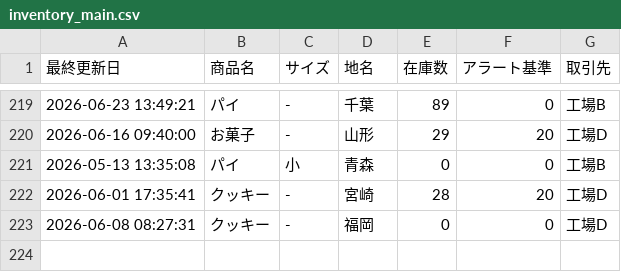
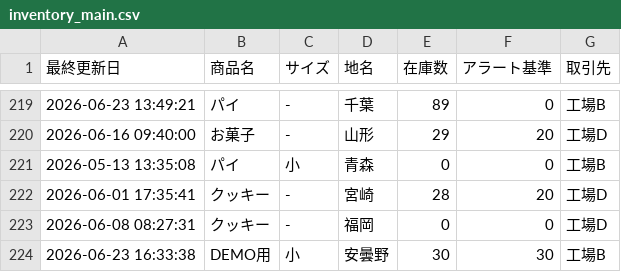
Before and after one commit to ttbw0921/demo, a CSV file: inventory_main.csv, drawn as a sheet; only a part is shown, gaps mark what is left out; the diff names each change by its address in the sheet, - before the commit and + after, or states it on an @@ line.

Commit message:
Add Item

```diff
--- a/inventory_main.csv
+++ b/inventory_main.csv
+row 224: 2026-06-23 16:33:38 | DEMO用 | 小 | 安曇野 | 30 | 30 | 工場B
```
